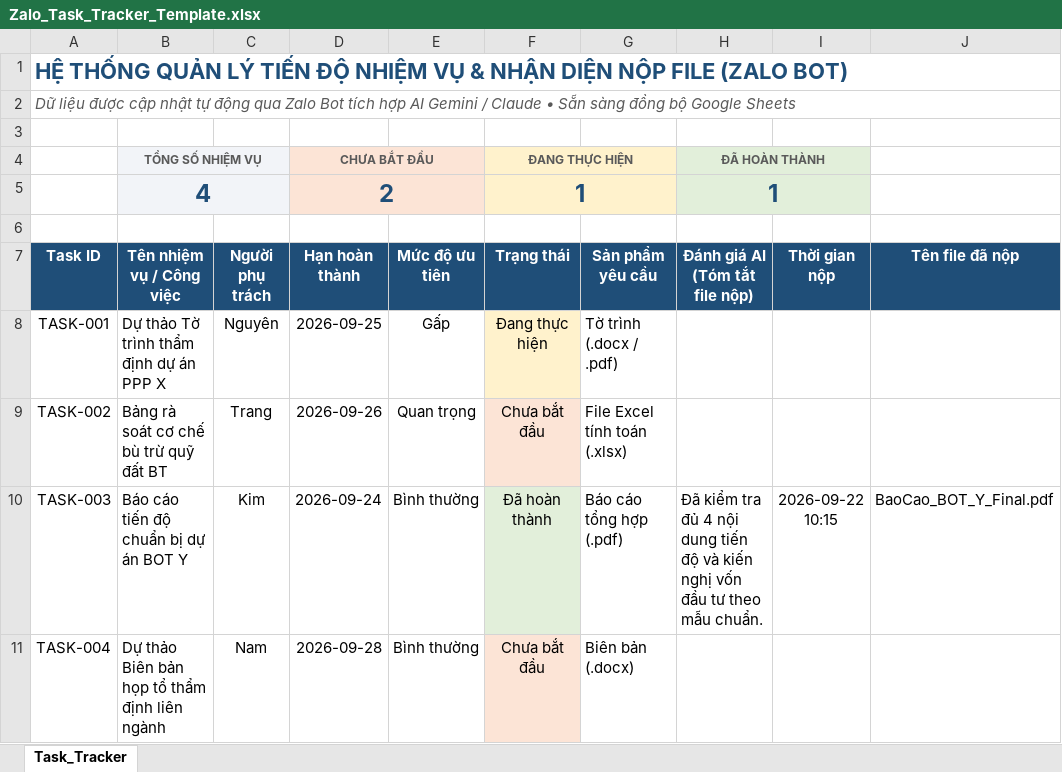
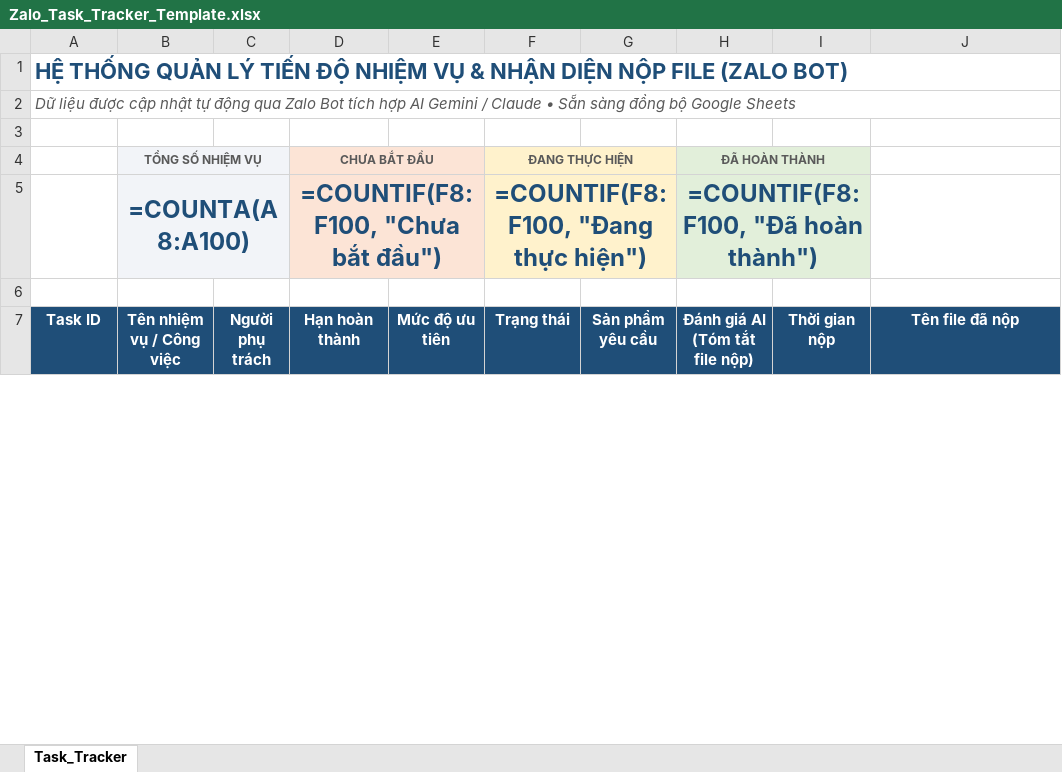
Before and after one commit to vuducminhan265-code/zalo-bot-ppp, an Excel workbook: Zalo_Task_Tracker_Template.xlsx, sheet Task_Tracker, drawn as a sheet; only a part is shown; values as stored, in another font and other column widths than the file's, no borders; formulas without a stored value are shown as written; removed rows and columns are numbered as before the commit, all else as after; the diff covers the shown part only; the diff names each change by its address in the sheet, - before the commit and + after, or states it on an @@ line.

Commit message:
fix(zalo-service): dynamic sheet CSV export without stale GID, 8.5s multi-image buffer, real tasks in local template

```diff
--- a/Zalo_Task_Tracker_Template.xlsx (sheet Task_Tracker)
+++ b/Zalo_Task_Tracker_Template.xlsx (sheet Task_Tracker)
-row 5:  | 4 |  | 2 |  | 1 |  | 1
+row 5:  | =COUNTA(A8:A100) |  | =COUNTIF(F8:F100, "Chưa bắt đầu") |  | =COUNTIF(F8:F100, "Đang thực hiện") |  | =COUNTIF(F8:F100, "Đã hoàn thành")
-row 8: TASK-001 | Dự thảo Tờ trình thẩm định dự án PPP X | Nguyên | 2026-09-25 | Gấp | Đang thực hiện | Tờ trình (.docx / .pdf)
-row 9: TASK-002 | Bảng rà soát cơ chế bù trừ quỹ đất BT | Trang | 2026-09-26 | Quan trọng | Chưa bắt đầu | File Excel tính toán (.xlsx)
-row 10: TASK-003 | Báo cáo tiến độ chuẩn bị dự án BOT Y | Kim | 2026-09-24 | Bình thường | Đã hoàn thành | Báo cáo tổng hợp (.pdf) | Đã kiểm tra đủ 4 nội dung tiến độ và kiến nghị vốn đầu tư theo mẫu chuẩn. | 2026-09-22 10:15 | BaoCao_BOT_Y_Final.pdf
-row 11: TASK-004 | Dự thảo Biên bản họp tổ thẩm định liên ngành | Nam | 2026-09-28 | Bình thường | Chưa bắt đầu | Biên bản (.docx)
```
Also changed, not shown: 7 added rows elsewhere in this sheet, data/database/Zalo_Task_Tracker_Template.xlsx, 2 other files.
